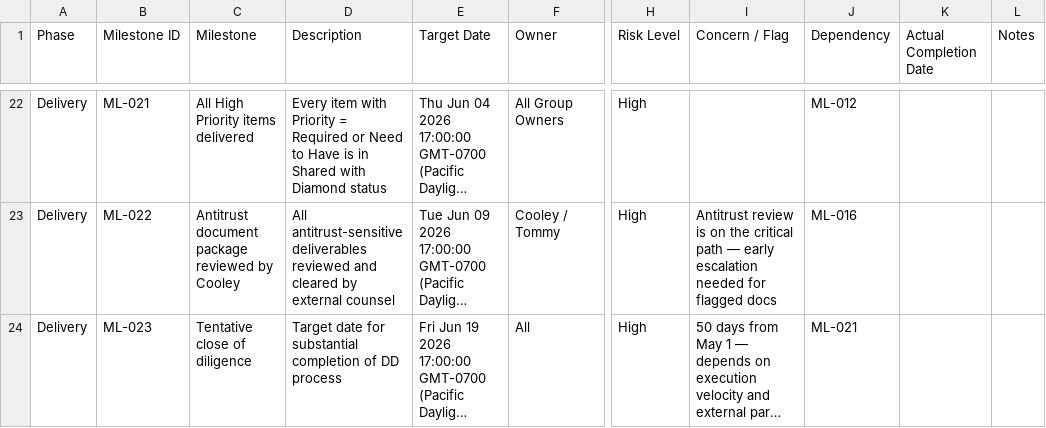
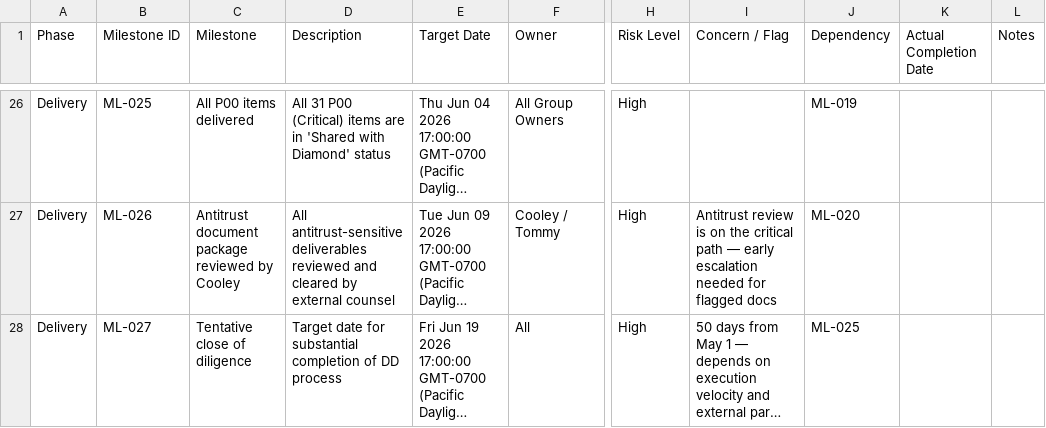
Before and after one commit to tbettles-code/integra-dd-data, a CSV file: data/milestones.csv, drawn as a sheet; only a part is shown, gaps mark what is left out; long unchanged cells end in …; addresses are those after the commit; the diff covers the shown part only; the diff names each change by its address in the sheet, - before the commit and + after, or states it on an @@ line.

```diff
--- a/data/milestones.csv
+++ b/data/milestones.csv
-B26 (Milestone ID): ML-021
+B26 (Milestone ID): ML-025
-C26 (Milestone): All High Priority items delivered
+C26 (Milestone): All P00 items delivered
-D26 (Description): Every item with Priority = Required or Need to Have is in Shared with Diamond status
+D26 (Description): All 31 P00 (Critical) items are in 'Shared with Diamond' status
-J26 (Dependency): ML-012
+J26 (Dependency): ML-019
-B27 (Milestone ID): ML-022
+B27 (Milestone ID): ML-026
-J27 (Dependency): ML-016
+J27 (Dependency): ML-020
-B28 (Milestone ID): ML-023
+B28 (Milestone ID): ML-027
-J28 (Dependency): ML-021
+J28 (Dependency): ML-025
```
Also changed, not shown: 4 added rows and 74 edited cells elsewhere in this file.
